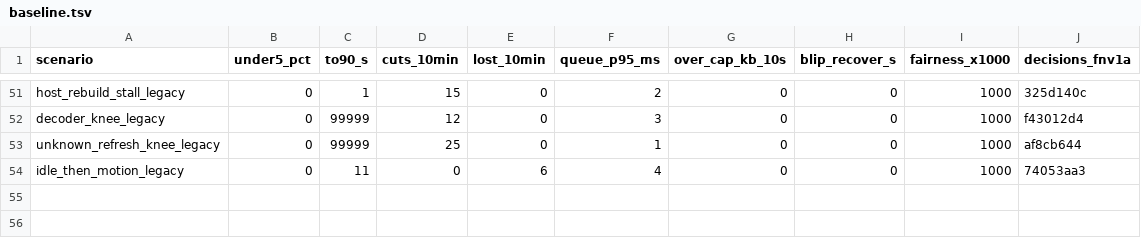
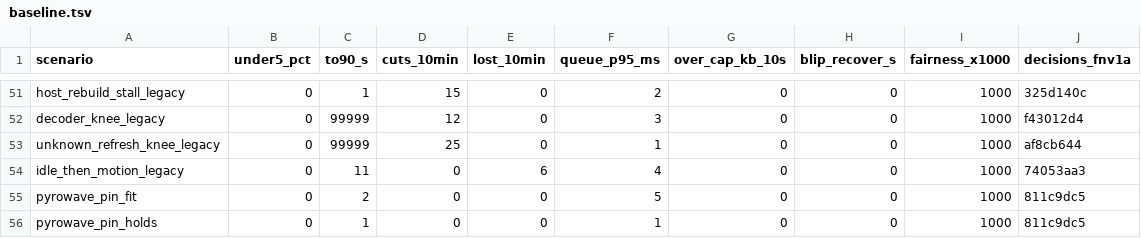
Before and after one commit to aditi-ab/punktfunk-rpi5, a TSV file: crates/punktfunk-core/src/abr/sim/baseline.tsv, drawn as a sheet; only a part is shown, gaps mark what is left out.

Commit message:
feat(abr): size the PyroWave pin from the bring-up ramp
A PyroWave pin comes from mode geometry alone, so it can outrun a
2.5 or 5 GbE link — the only fix was PUNKTFUNK_PYROWAVE_MAX_MBPS,
set by hand after somebody noticed.

The bring-up ramp already measures the link before the first frame,
and a wall is the one verdict the pin should trust: sender limits,
unreadable steps, and cut-short ramps say nothing about capacity.
The admission lives in the existing SetBitrate path, gated to a
single lower ask inside the ramp window, so old hosts and explicit
sessions are untouched. The env cap remains the operator ceiling.

The baseline also re-blesses two rows the base commit's ramp
widening had already moved; the pin-fit pair appends at the tail.

```diff
--- a/crates/punktfunk-core/src/abr/sim/baseline.tsv
+++ b/crates/punktfunk-core/src/abr/sim/baseline.tsv
@@ -54 +54,3 @@ unknown_refresh_knee_legacy	0	99999	25	0	1	0	0	1000	af8cb644
 idle_then_motion_legacy	0	11	0	6	4	0	0	1000	74053aa3
+pyrowave_pin_fit	0	2	0	0	5	0	0	1000	811c9dc5
+pyrowave_pin_holds	0	1	0	0	1	0	0	1000	811c9dc5
```
Also changed, not shown: 13 other files.
